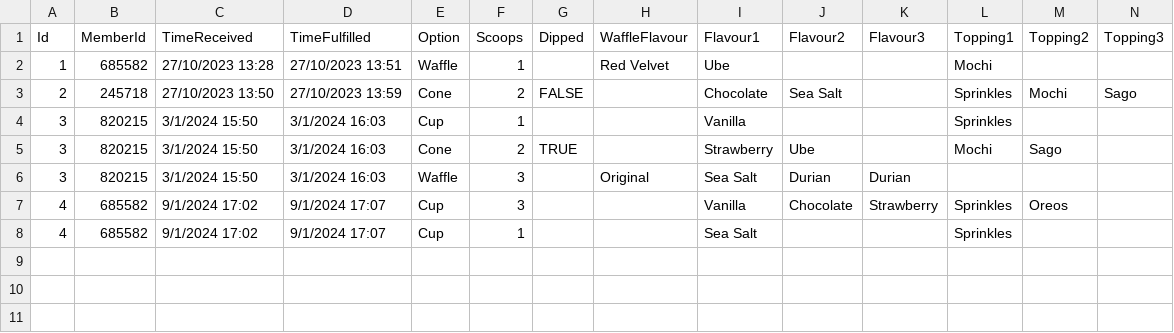
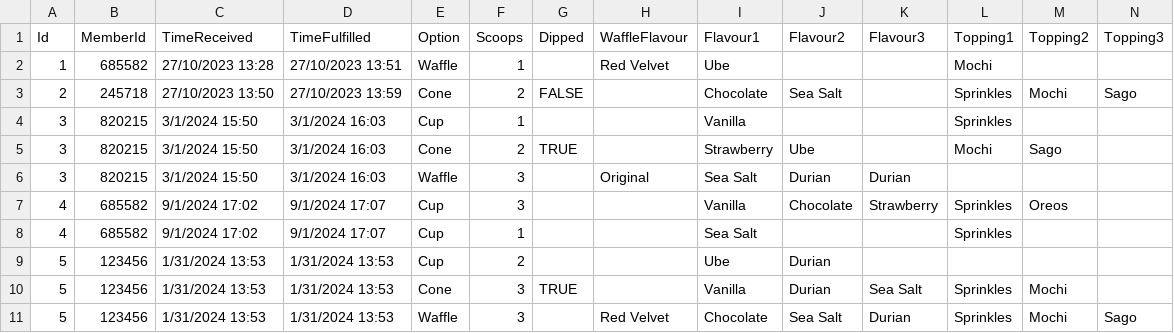
Before and after one commit to dallaschan1/PRG-ASSG2, a CSV file: S10258596G_PRG2Assignment/bin/Debug/net6.0/orders.csv, drawn as a sheet; only a part is shown; rows hold the shown columns only; the diff names each change by its address in the sheet, - before the commit and + after, or states it on an @@ line.

Commit message:
Added Function to Append newly fulfilled orders to orders.csv

```diff
--- a/S10258596G_PRG2Assignment/bin/Debug/net6.0/orders.csv
+++ b/S10258596G_PRG2Assignment/bin/Debug/net6.0/orders.csv
+row 9: 5 | 123456 | 1/31/2024 13:53 | 1/31/2024 13:53 | Cup | 2 |  |  | Ube | Durian
+row 10: 5 | 123456 | 1/31/2024 13:53 | 1/31/2024 13:53 | Cone | 3 | TRUE |  | Vanilla | Durian | Sea Salt | Sprinkles | Mochi
+row 11: 5 | 123456 | 1/31/2024 13:53 | 1/31/2024 13:53 | Waffle | 3 |  | Red Velvet | Chocolate | Sea Salt | Durian | Sprinkles | Mochi | Sago
```
Also changed, not shown: S10258596G_PRG2Assignment/bin/Debug/net6.0/reviews.csv, 7 other files.
